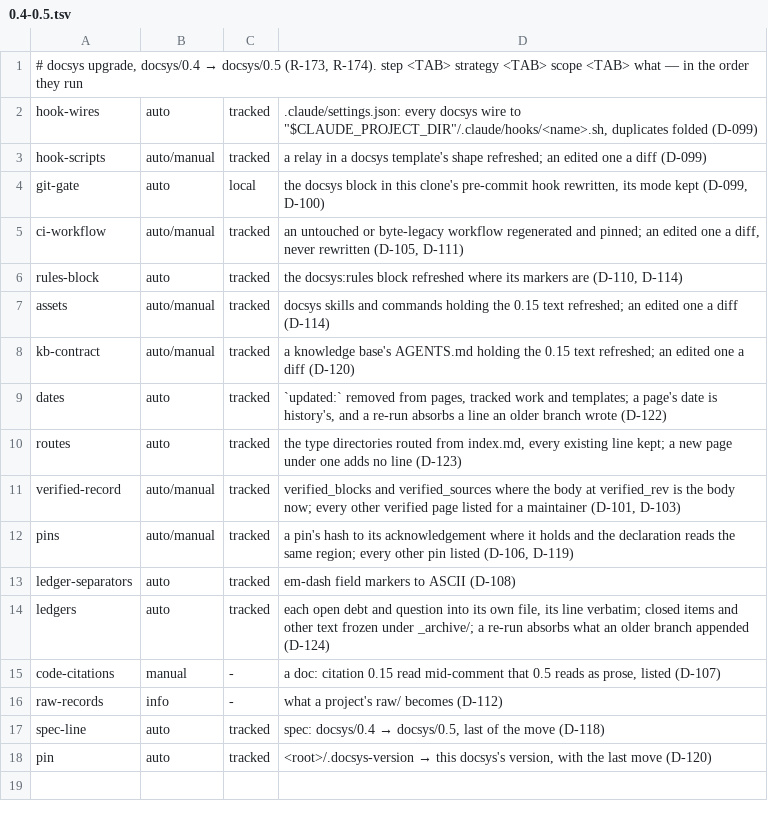
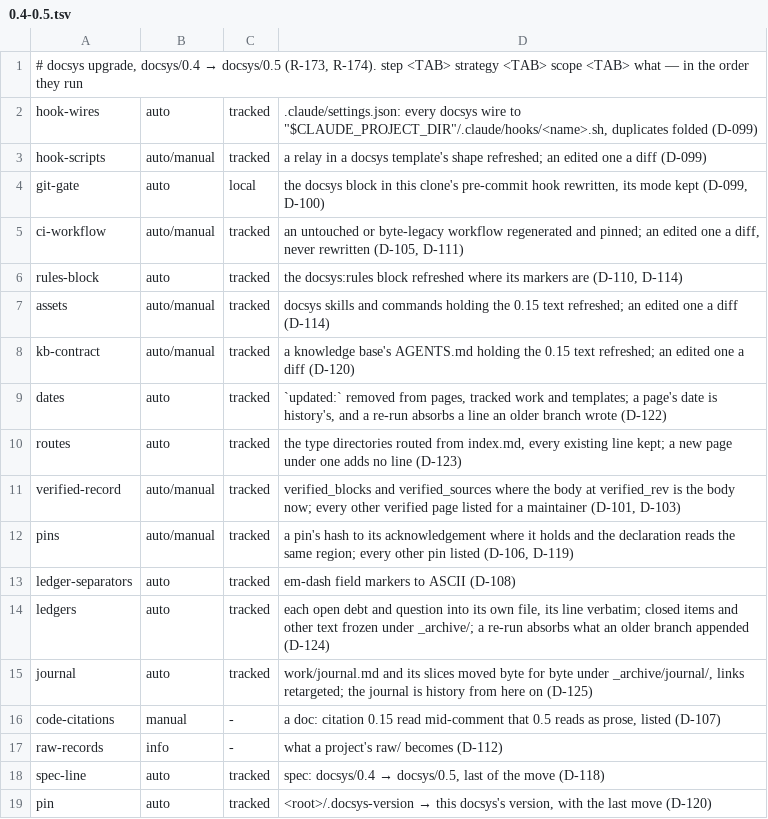
Before and after one commit to FatihErtugral/docsys, a TSV file: migrations/0.4-0.5.tsv, drawn as a sheet.

Commit message:
the journal is history: docsys journal reads it, journal add prints the message, a commit-msg gate holds require, and upgrade freezes the old journal (D-125)

```diff
--- a/migrations/0.4-0.5.tsv
+++ b/migrations/0.4-0.5.tsv
@@ -14,2 +14,3 @@ ledger-separators	auto	tracked	em-dash field markers to ASCII (D-108)
 ledgers	auto	tracked	each open debt and question into its own file, its line verbatim; closed items and other text frozen under _archive/; a re-run absorbs what an older branch appended (D-124)
+journal	auto	tracked	work/journal.md and its slices moved byte for byte under _archive/journal/, links retargeted; the journal is history from here on (D-125)
 code-citations	manual	-	a doc: citation 0.15 read mid-comment that 0.5 reads as prose, listed (D-107)
```
Also changed, not shown: 43 other files.
